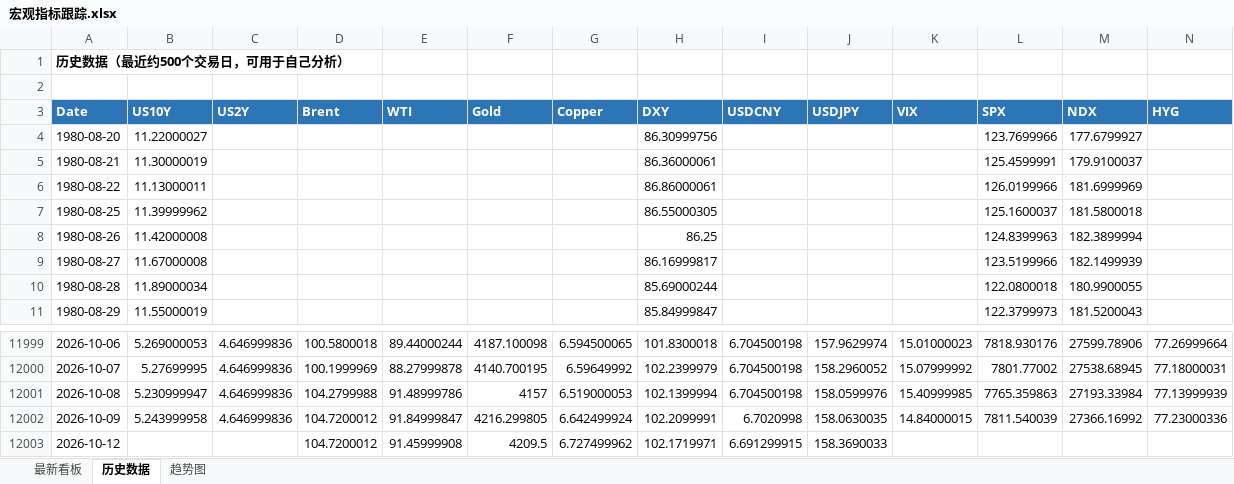
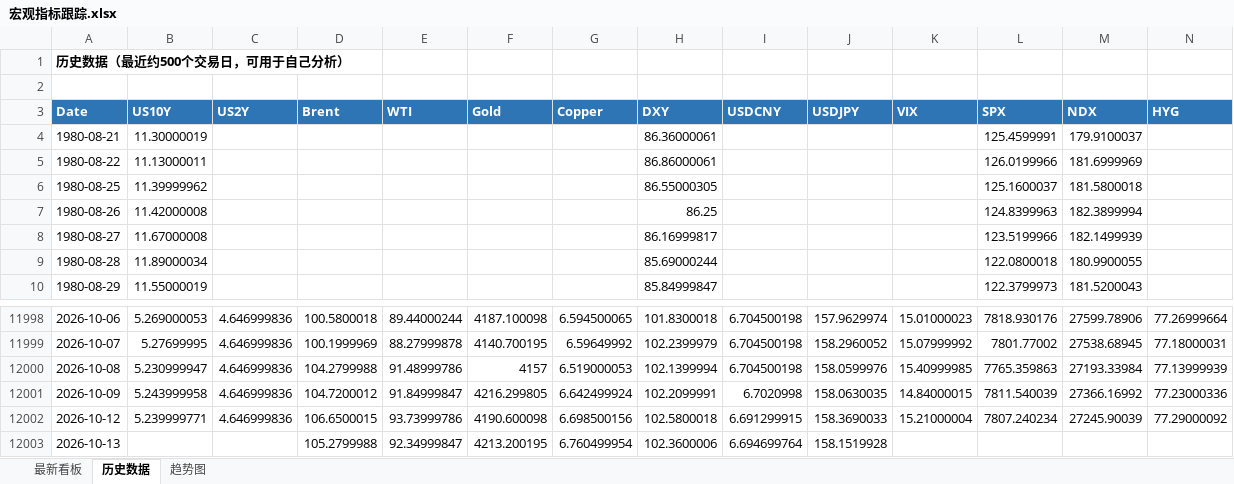
Before and after one commit to Mussi2020/macro-tracker, an Excel workbook: 宏观指标跟踪.xlsx, sheet 历史数据, drawn as a sheet; only a part is shown, gaps mark what is left out; values as stored, in another font and other column widths than the file's, no borders; removed rows and columns are numbered as before the commit, all else as after; rows hold the shown columns only; the diff names each change by its address in the sheet, - before the commit and + after, or states it on an @@ line.

```diff
--- a/宏观指标跟踪.xlsx (sheet 历史数据)
+++ b/宏观指标跟踪.xlsx (sheet 历史数据)
-row 4: 1980-08-20 | 11.22000027 |  |  |  |  |  | 86.30999756 |  |  |  | 123.7699966 | 177.6799927
-B12002 (US10Y): (empty)
+B12002 (US10Y): 5.239999771
-C12002 (US2Y): (empty)
+C12002 (US2Y): 4.646999836
-D12002 (Brent): 104.7200012
+D12002 (Brent): 106.6500015
-E12002 (WTI): 91.45999908
+E12002 (WTI): 93.73999786
-F12002 (Gold): 4209.5
+F12002 (Gold): 4190.600098
-G12002 (Copper): 6.727499962
+G12002 (Copper): 6.698500156
-H12002 (DXY): 102.1719971
+H12002 (DXY): 102.5800018
-K12002 (VIX): (empty)
+K12002 (VIX): 15.21000004
-L12002 (SPX): (empty)
+L12002 (SPX): 7807.240234
-M12002 (NDX): (empty)
+M12002 (NDX): 27245.90039
-N12002 (HYG): (empty)
+N12002 (HYG): 77.29000092
+row 12003: 2026-10-13 |  |  | 105.2799988 | 92.34999847 | 4213.200195 | 6.760499954 | 102.3600006 | 6.694699764 | 158.1519928
```
Also changed, not shown: sheet 最新看板, 1 other file.
